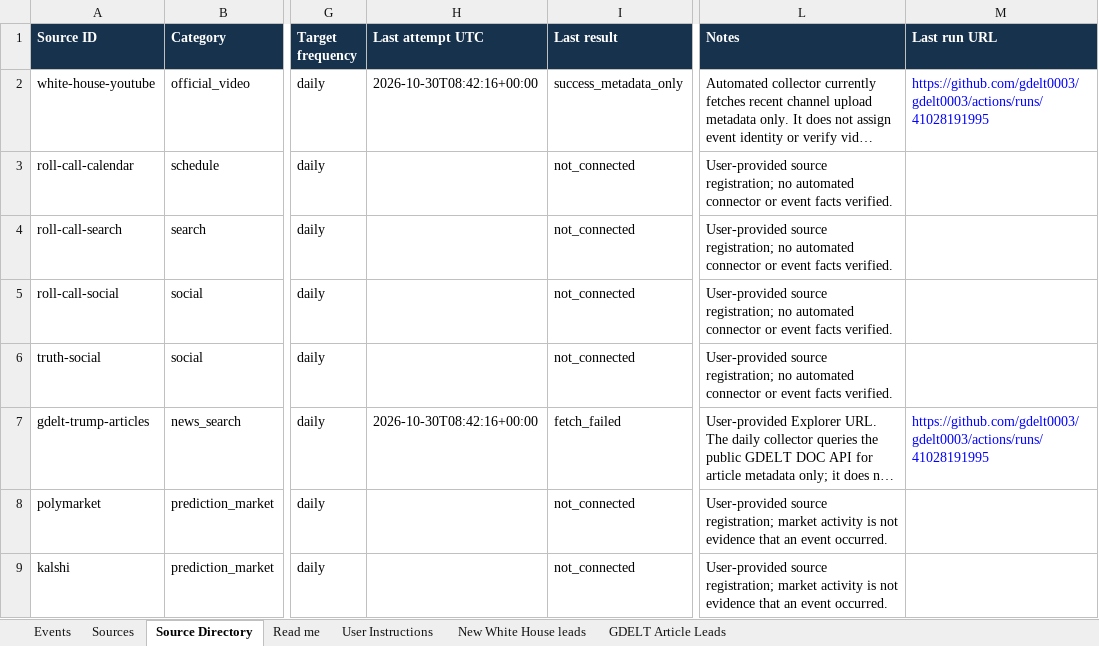
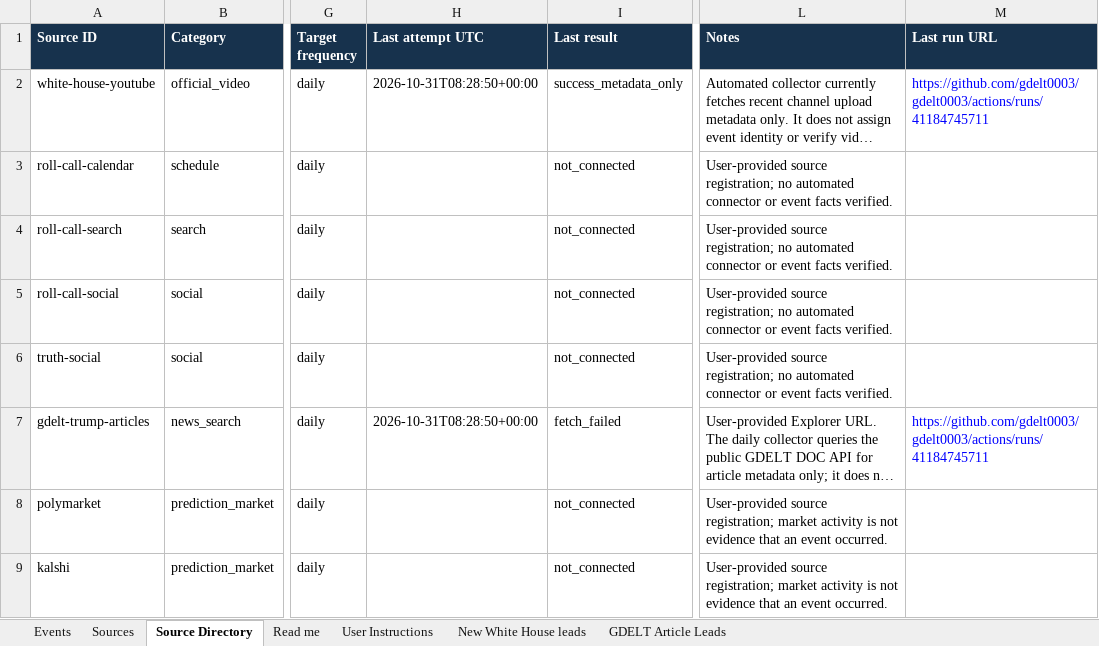
Before and after one commit to gdelt0003/gdelt0003, an Excel workbook: outputs/event-source-review.xlsx, sheet Source Directory, drawn as a sheet; only a part is shown, gaps mark what is left out; long unchanged cells end in …; values as stored, in another font and other column widths than the file's, no borders; the diff names each change by its address in the sheet, - before the commit and + after, or states it on an @@ line.

```diff
--- a/outputs/event-source-review.xlsx (sheet Source Directory)
+++ b/outputs/event-source-review.xlsx (sheet Source Directory)
-H2 (Last attempt UTC): 2026-10-30T08:42:16+00:00
+H2 (Last attempt UTC): 2026-10-31T08:28:50+00:00
-M2 (Last run URL): https://github.com/gdelt0003/gdelt0003/actions/runs/41028191995
+M2 (Last run URL): https://github.com/gdelt0003/gdelt0003/actions/runs/41184745711
-H7 (Last attempt UTC): 2026-10-30T08:42:16+00:00
+H7 (Last attempt UTC): 2026-10-31T08:28:50+00:00
-M7 (Last run URL): https://github.com/gdelt0003/gdelt0003/actions/runs/41028191995
+M7 (Last run URL): https://github.com/gdelt0003/gdelt0003/actions/runs/41184745711
```
Also changed, not shown: sheet New White House leads, 2 other files.
